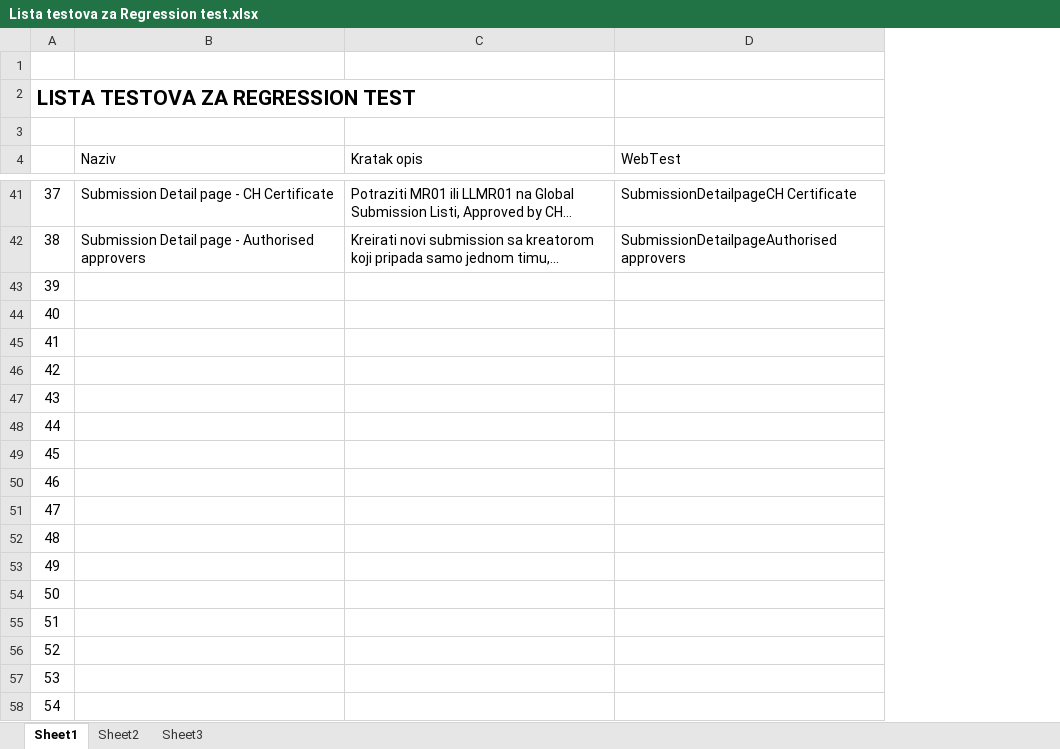
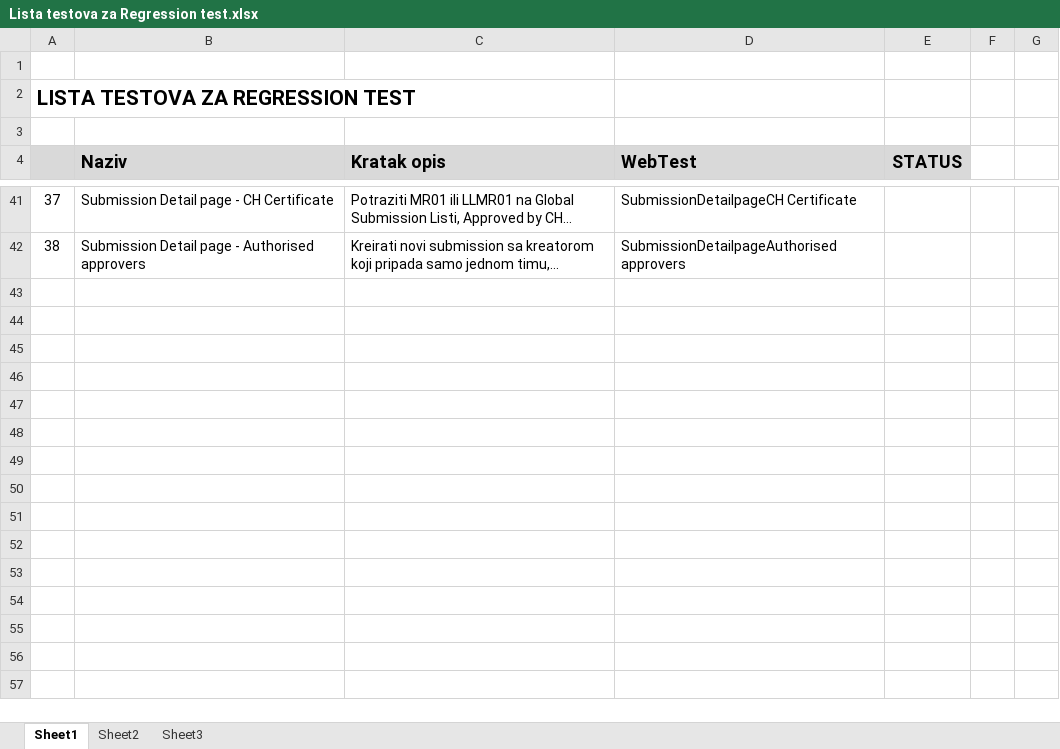
Before and after one commit to mpapulic/RegressionTest, an Excel workbook: Lista testova za Regression test.xlsx, sheet Sheet1, drawn as a sheet; only a part is shown, gaps mark what is left out; long unchanged cells end in …; values as stored, in another font and other column widths than the file's, no borders; removed rows and columns are numbered as before the commit, all else as after; the diff covers the shown part only; the diff names each change by its address in the sheet, - before the commit and + after, or states it on an @@ line.

```diff
--- a/Lista testova za Regression test.xlsx (sheet Sheet1)
+++ b/Lista testova za Regression test.xlsx (sheet Sheet1)
+column E (STATUS), empty
+column F, empty
+column G, empty
-A4:D4 fill: none
+A4:D4 fill: #D9D9D9
-B4:D4 bold: off
+B4:D4 bold: on, text size: larger
-row 43: 39
-row 44: 40
-row 45: 41
-row 46: 42
-row 47: 43
-row 48: 44
-row 49: 45
-row 50: 46
-row 51: 47
-row 52: 48
-row 53: 49
-row 54: 50
-row 55: 51
-row 56: 52
-row 57: 53
-row 58: 54
```
Also changed, not shown: 42 removed rows and 1 edited cell elsewhere in this sheet, 12 other files.
